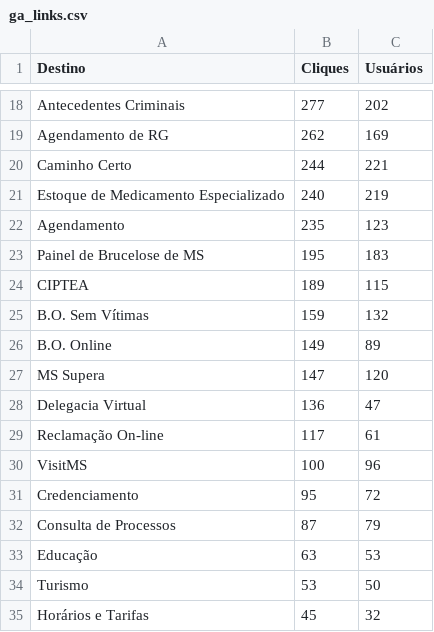
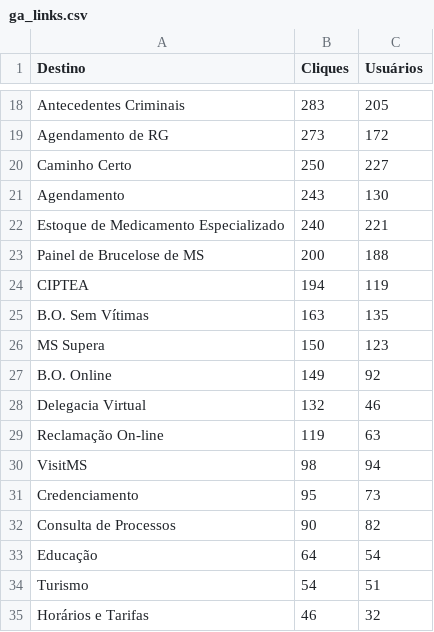
Before and after one commit to fabioramos-02/matomo, a CSV file: matomo-analytics-dashboard/exports/ga_links.csv, drawn as a sheet; only a part is shown, gaps mark what is left out; removed rows and columns are numbered as before the commit, all else as after; the diff covers the shown part only; the diff names each change by its address in the sheet, - before the commit and + after, or states it on an @@ line.

```diff
--- a/matomo-analytics-dashboard/exports/ga_links.csv
+++ b/matomo-analytics-dashboard/exports/ga_links.csv
-B18 (Cliques): 277
+B18 (Cliques): 283
-C18 (Usuários): 202
+C18 (Usuários): 205
-B19 (Cliques): 262
+B19 (Cliques): 273
-C19 (Usuários): 169
+C19 (Usuários): 172
-B20 (Cliques): 244
+B20 (Cliques): 250
-C20 (Usuários): 221
+C20 (Usuários): 227
+row 21: Agendamento | 243 | 130
-C22 (Usuários): 219
+C22 (Usuários): 221
-row 22: Agendamento | 235 | 123
-B23 (Cliques): 195
+B23 (Cliques): 200
-C23 (Usuários): 183
+C23 (Usuários): 188
-B24 (Cliques): 189
+B24 (Cliques): 194
-C24 (Usuários): 115
+C24 (Usuários): 119
-B25 (Cliques): 159
+B25 (Cliques): 163
-C25 (Usuários): 132
+C25 (Usuários): 135
+row 26: MS Supera | 150 | 123
-C27 (Usuários): 89
+C27 (Usuários): 92
-row 27: MS Supera | 147 | 120
-B28 (Cliques): 136
+B28 (Cliques): 132
-C28 (Usuários): 47
+C28 (Usuários): 46
-B29 (Cliques): 117
+B29 (Cliques): 119
-C29 (Usuários): 61
+C29 (Usuários): 63
-B30 (Cliques): 100
+B30 (Cliques): 98
-C30 (Usuários): 96
+C30 (Usuários): 94
-C31 (Usuários): 72
+C31 (Usuários): 73
-B32 (Cliques): 87
+B32 (Cliques): 90
-C32 (Usuários): 79
+C32 (Usuários): 82
-B33 (Cliques): 63
+B33 (Cliques): 64
-C33 (Usuários): 53
+C33 (Usuários): 54
-B34 (Cliques): 53
+B34 (Cliques): 54
-C34 (Usuários): 50
+C34 (Usuários): 51
-B35 (Cliques): 45
+B35 (Cliques): 46
```
Also changed, not shown: 6 added rows, 6 removed rows and 39 edited cells elsewhere in this file, matomo-analytics-dashboard/exports/ga_cities.csv, matomo-analytics-dashboard/exports/ga_funnel.csv, 4 other files.
